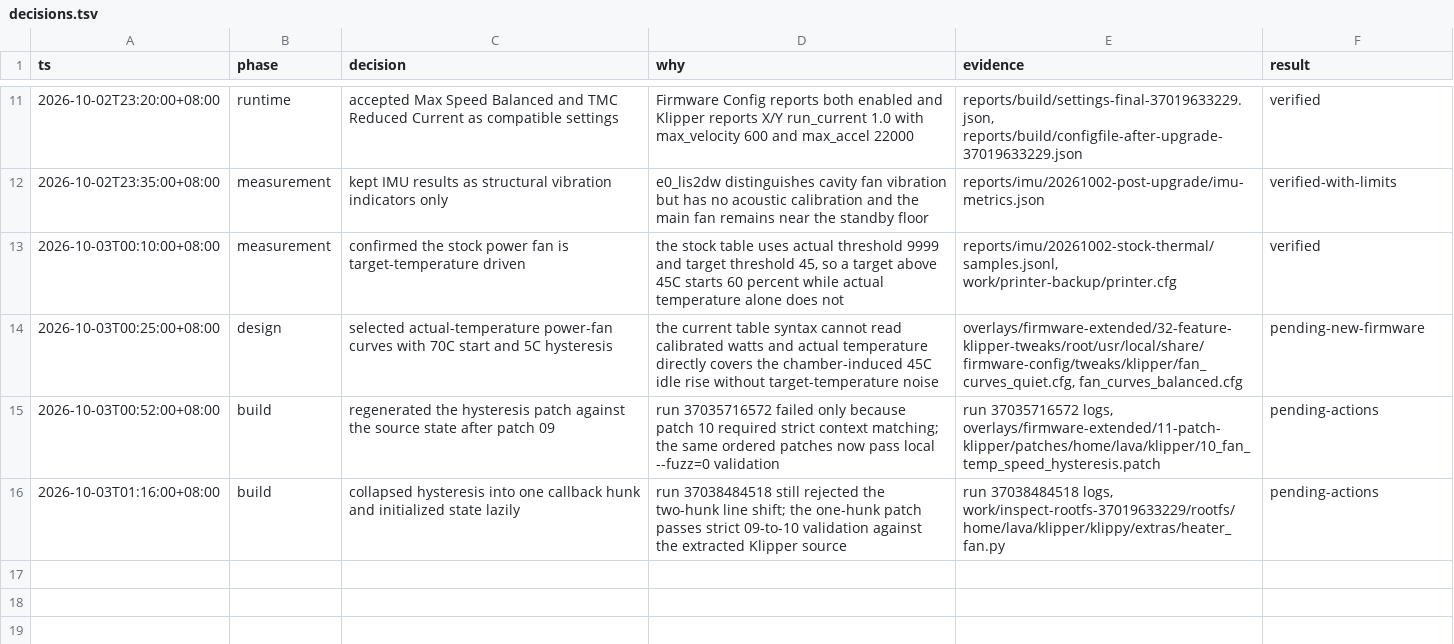
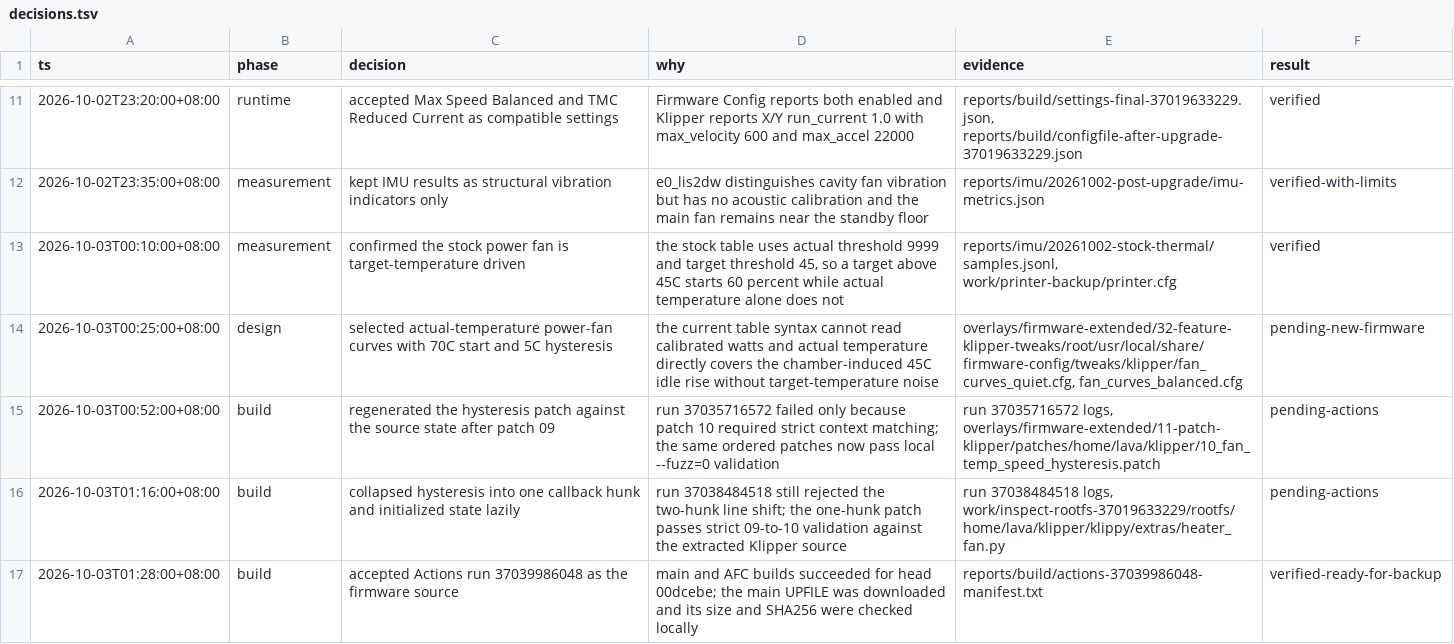
Before and after one commit to BICHENG/SnapmakerU1-Extended-Firmware, a TSV file: reports/decisions.tsv, drawn as a sheet; only a part is shown, gaps mark what is left out.

```diff
--- a/reports/decisions.tsv
+++ b/reports/decisions.tsv
@@ -16 +16,2 @@ ts	phase	decision	why	evidence	result
 2026-10-03T01:16:00+08:00	build	collapsed hysteresis into one callback hunk and initialized state lazily	run 37038484518 still rejected the two-hunk line shift; the one-hunk patch passes strict 09-to-10 validation against the extracted Klipper source	run 37038484518 logs, work/inspect-rootfs-37019633229/rootfs/home/lava/klipper/klippy/extras/heater_fan.py	pending-actions
+2026-10-03T01:28:00+08:00	build	accepted Actions run 37039986048 as the firmware source	main and AFC builds succeeded for head 00dcebe; the main UPFILE was downloaded and its size and SHA256 were checked locally	reports/build/actions-37039986048-manifest.txt	verified-ready-for-backup
```
Also changed, not shown: 6 other files.
